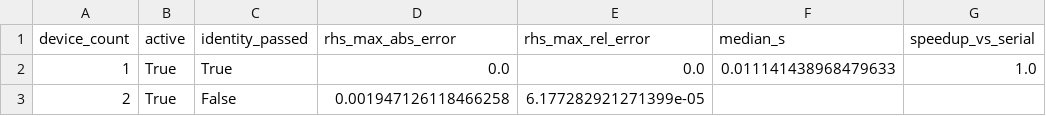
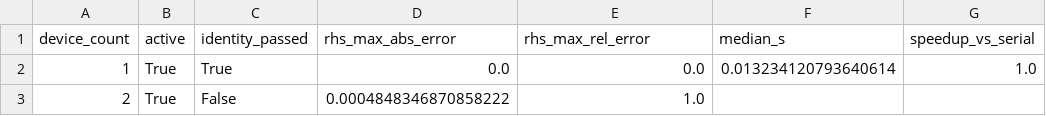
Before and after one commit to uwplasma/SPECTRAX-GK, a CSV file: docs/_static/nonlinear_device_z_pencil_rhs_gpu2_profile.csv, drawn as a sheet; only a part is shown; the diff names each change by its address in the sheet, - before the commit and + after, or states it on an @@ line.

Commit message:
Gate device pencil route on host identity

```diff
--- a/docs/_static/nonlinear_device_z_pencil_rhs_gpu2_profile.csv
+++ b/docs/_static/nonlinear_device_z_pencil_rhs_gpu2_profile.csv
-F2 (median_s): 0.011141438968479633
+F2 (median_s): 0.013234120793640614
-D3 (rhs_max_abs_error): 0.001947126118466258
+D3 (rhs_max_abs_error): 0.0004848346870858222
-E3 (rhs_max_rel_error): 6.177282921271399e-05
+E3 (rhs_max_rel_error): 1.0
```
Also changed, not shown: docs/_static/nonlinear_device_z_pencil_rhs_cpu4_profile.csv, 11 other files.
